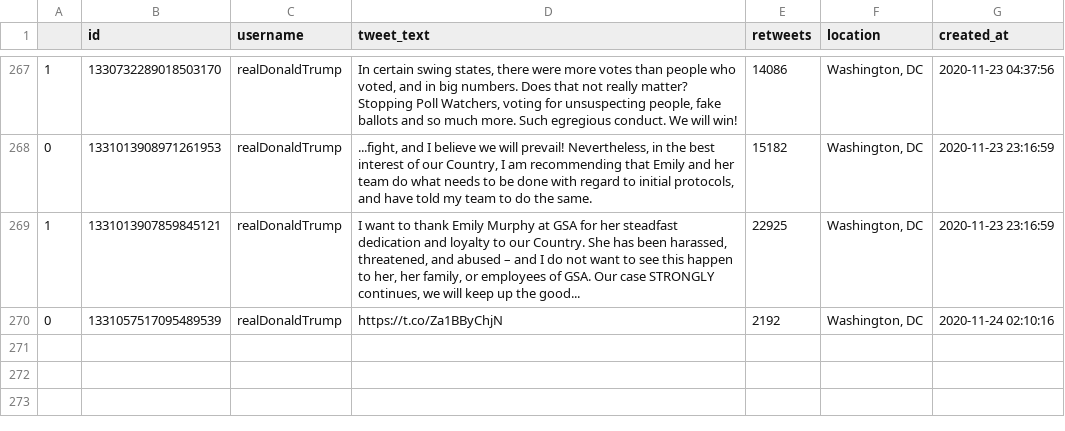
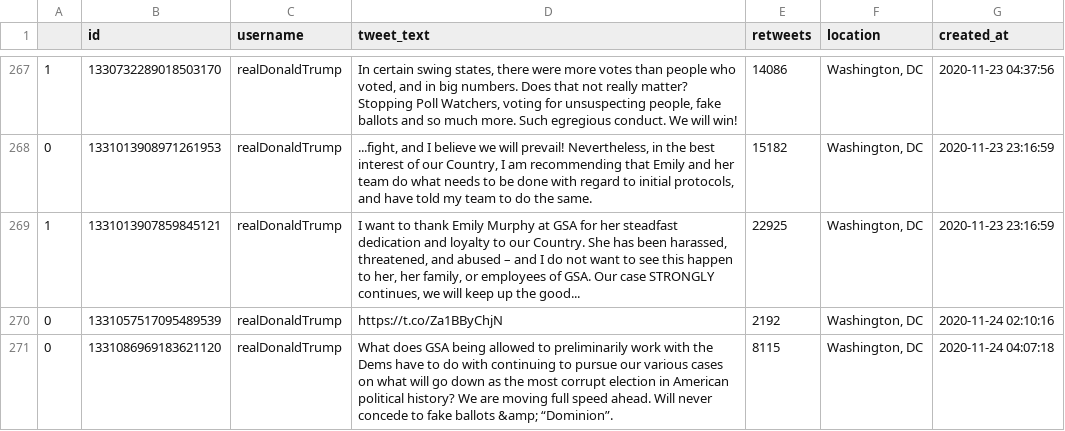
Before and after one commit to joshkraft/daily-candidate-tweets, a CSV file: data/realDonaldTrump/data.csv, drawn as a sheet; only a part is shown, gaps mark what is left out; the diff names each change by its address in the sheet, - before the commit and + after, or states it on an @@ line.

Commit message:
Latest data: Tue Nov 24 04:14:40 UTC 2020

```diff
--- a/data/realDonaldTrump/data.csv
+++ b/data/realDonaldTrump/data.csv
+row 271: 0 | 1331086969183621120 | realDonaldTrump | What does GSA being allowed to preliminarily work with the Dems have to do with continuing to pursue our various cases on what will go down as the most corrupt election in American political history? We are moving full speed ahead. Will never concede to fake ballots &amp; “Dominion”. | 8115 | Washington, DC | 2020-11-24 04:07:18
```
Also changed, not shown: 1 other file.
